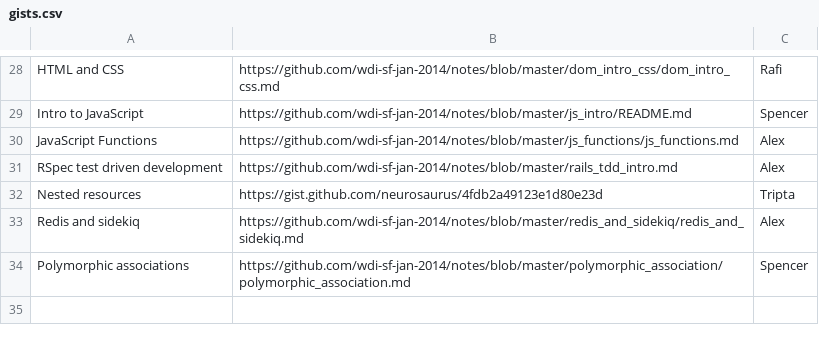
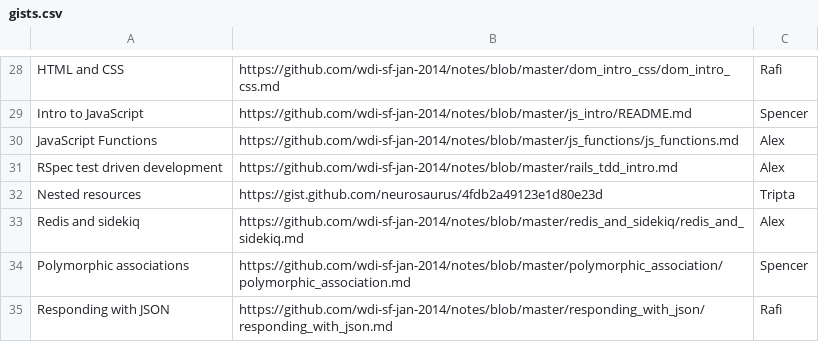
Before and after one commit to gthetwong/wdiportal, a CSV file: gists.csv, drawn as a sheet; only a part is shown, gaps mark what is left out; the diff names each change by its address in the sheet, - before the commit and + after, or states it on an @@ line.

```diff
--- a/gists.csv
+++ b/gists.csv
+row 35: Responding with JSON | https://github.com/wdi-sf-jan-2014/notes/blob/master/responding_with_json/responding_with_json.md | Rafi
```
Also changed, not shown: 13 other files.
